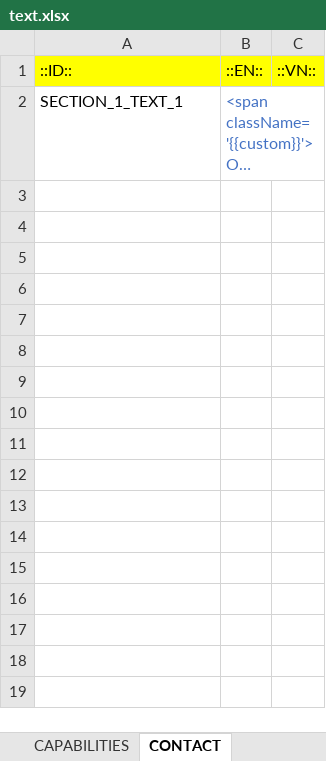
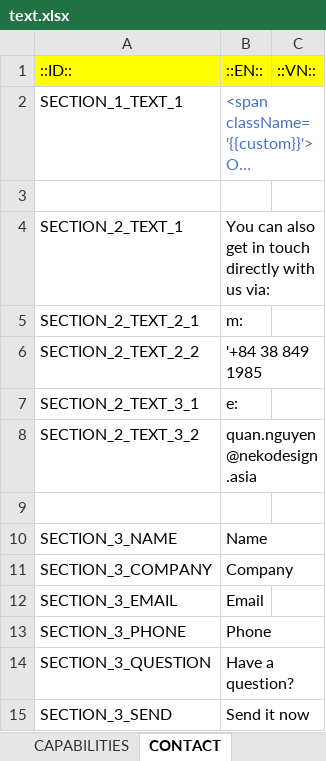
Before and after one commit to lcd11001/neko_website, an Excel workbook: data/text.xlsx, sheet CONTACT, drawn as a sheet; long unchanged cells end in …; values as stored, in another font and other column widths than the file's, no borders; the diff names each change by its address in the sheet, - before the commit and + after, or states it on an @@ line.

Commit message:
+ contact page

```diff
--- a/data/text.xlsx (sheet CONTACT)
+++ b/data/text.xlsx (sheet CONTACT)
+row 3: (empty)
+row 4: SECTION_2_TEXT_1 | You can also get in touch directly with us via:
+row 5: SECTION_2_TEXT_2_1 | m:
+row 6: SECTION_2_TEXT_2_2 | '+84 38 849 1985
+row 7: SECTION_2_TEXT_3_1 | e:
+row 8: SECTION_2_TEXT_3_2 | quan.nguyen@nekodesign.asia
+row 9: (empty)
+row 10: SECTION_3_NAME | Name
+row 11: SECTION_3_COMPANY | Company
+row 12: SECTION_3_EMAIL | Email
+row 13: SECTION_3_PHONE | Phone
+row 14: SECTION_3_QUESTION | Have a question?
+row 15: SECTION_3_SEND | Send it now
```
Also changed, not shown: 5 other files.
